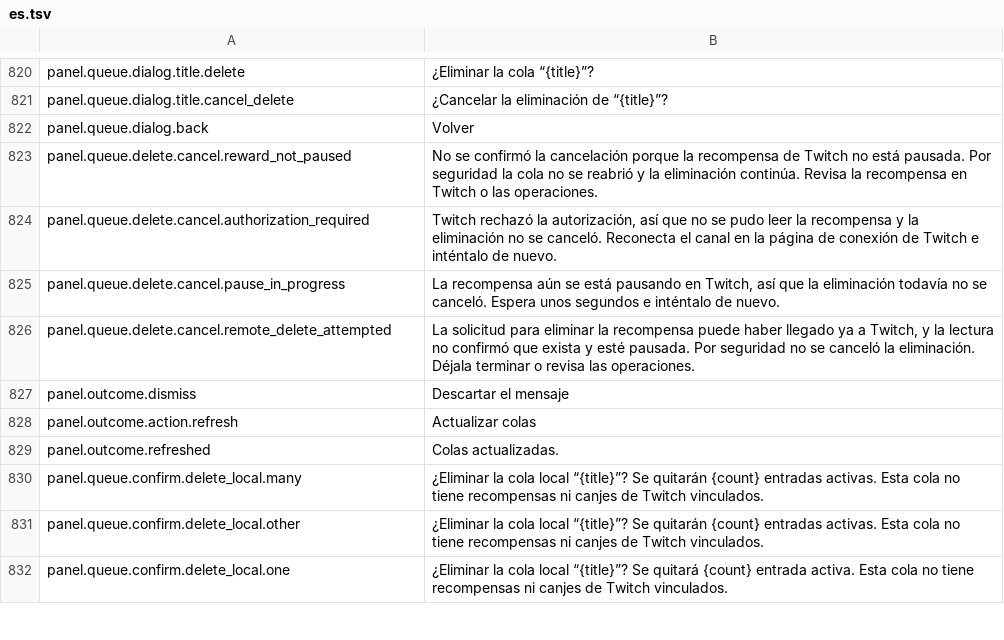
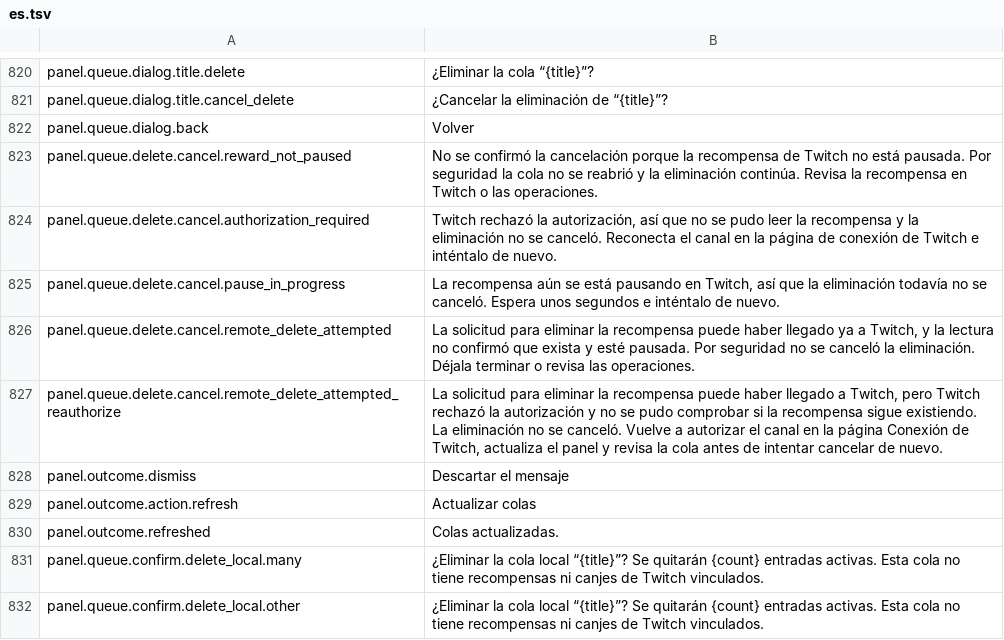
Before and after one commit to gustavo8000br/subarushogun_gi_twich_bot, a TSV file: apps/shared/localization/catalogs/panel/es.tsv, drawn as a sheet; only a part is shown, gaps mark what is left out; the shorter side is filled out with more unchanged rows; the diff names each change by its address in the sheet, - before the commit and + after, or states it on an @@ line.

```diff
--- a/apps/shared/localization/catalogs/panel/es.tsv
+++ b/apps/shared/localization/catalogs/panel/es.tsv
+row 827: panel.queue.delete.cancel.remote_delete_attempted_reauthorize | La solicitud para eliminar la recompensa puede haber llegado a Twitch, pero Twitch rechazó la autorización y no se pudo comprobar si la recompensa sigue existiendo. La eliminación no se canceló. Vuelve a autorizar el canal en la página Conexión de Twitch, actualiza el panel y revisa la cola antes de intentar cancelar de nuevo.
```
Also changed, not shown: apps/shared/localization/catalogs/panel/en.tsv, apps/shared/localization/catalogs/panel/pt-BR.tsv, 13 other files.
